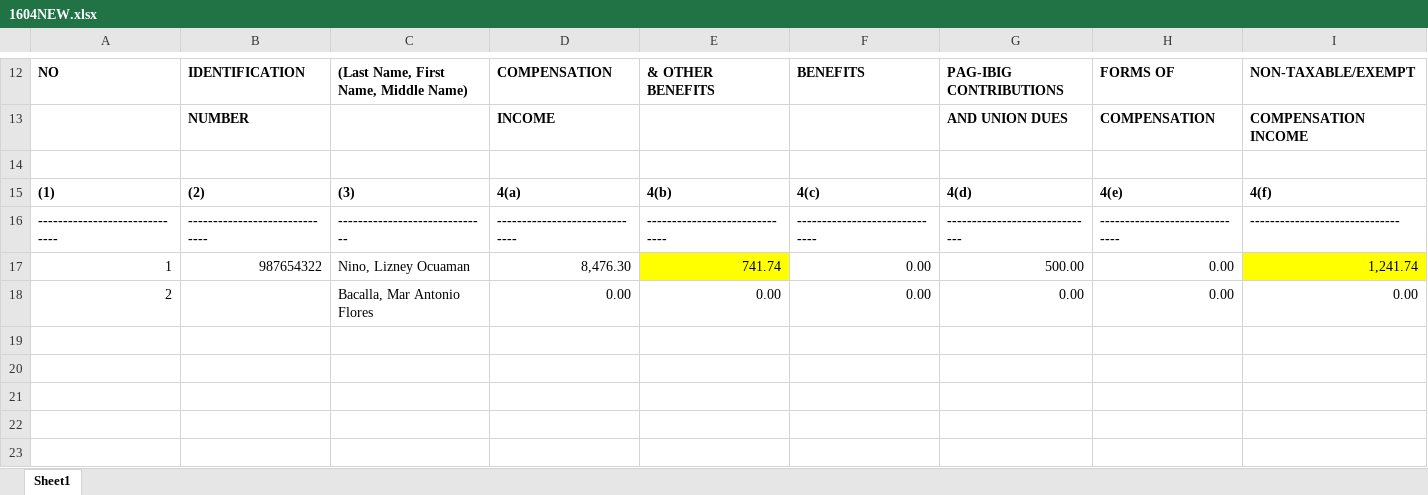
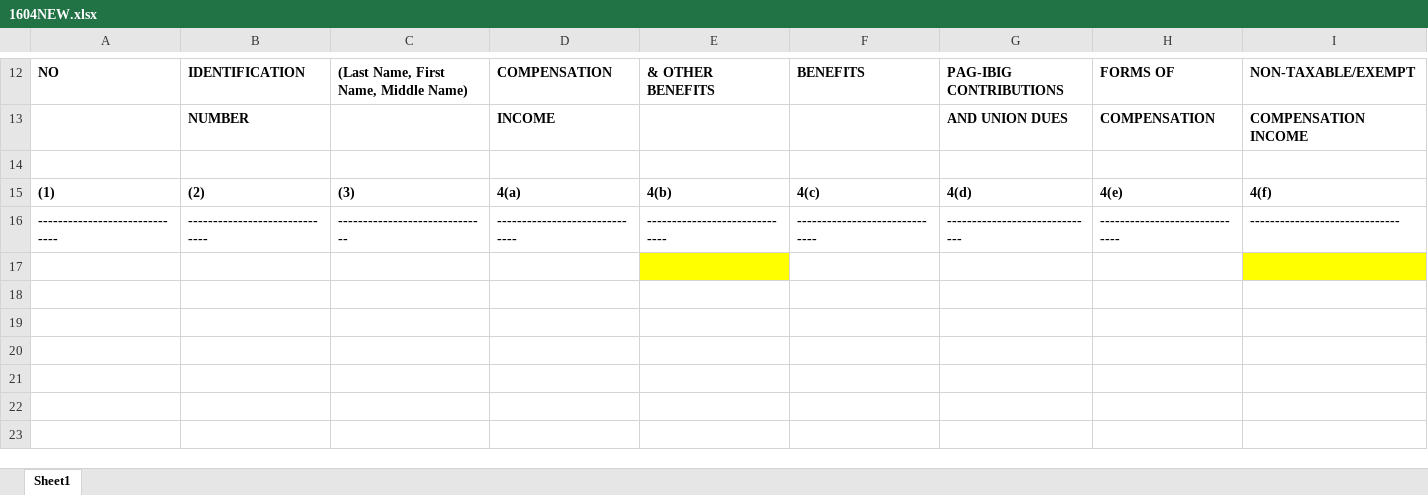
Before and after one commit to Workflow-Solutions-Inc/Payso, an Excel workbook: Reports/BIRforms/1604NEW.xlsx, sheet Sheet1, drawn as a sheet; only a part is shown, gaps mark what is left out; values as stored, in another font and other column widths than the file's, no borders; rows hold the shown columns only; the diff names each change by its address in the sheet, - before the commit and + after, or states it on an @@ line.

```diff
--- a/Reports/BIRforms/1604NEW.xlsx (sheet Sheet1)
+++ b/Reports/BIRforms/1604NEW.xlsx (sheet Sheet1)
-row 17: 1 | 987654322 | Nino, Lizney Ocuaman | 8,476.30 | 741.74 | 0.00 | 500.00 | 0.00 | 1,241.74
+row 17: (empty)
-row 18: 2 |  | Bacalla, Mar Antonio Flores | 0.00 | 0.00 | 0.00 | 0.00 | 0.00 | 0.00
+row 18: (empty)
```
Also changed, not shown: 59 other files.
